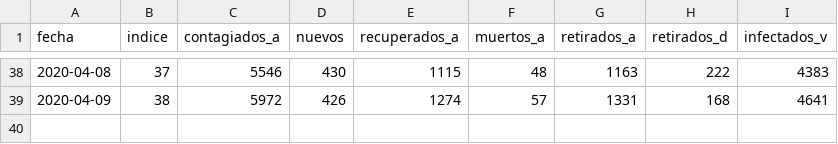
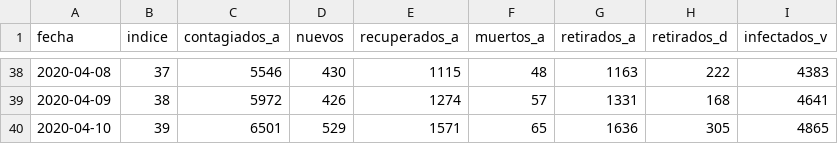
Before and after one commit to corvalanlara/covid19, a CSV file: datos.csv, drawn as a sheet; only a part is shown, gaps mark what is left out.

```diff
--- a/datos.csv
+++ b/datos.csv
@@ -39 +39,2 @@ fecha,indice,contagiados_a,nuevos,recuperados_a,muertos_a,retirados_a,retirados_
 2020-04-09,38,5972,426,1274,57,1331,168,4641
+2020-04-10,39,6501,529,1571,65,1636,305,4865
```
Also changed, not shown: datoslite.csv, 3 other files.
